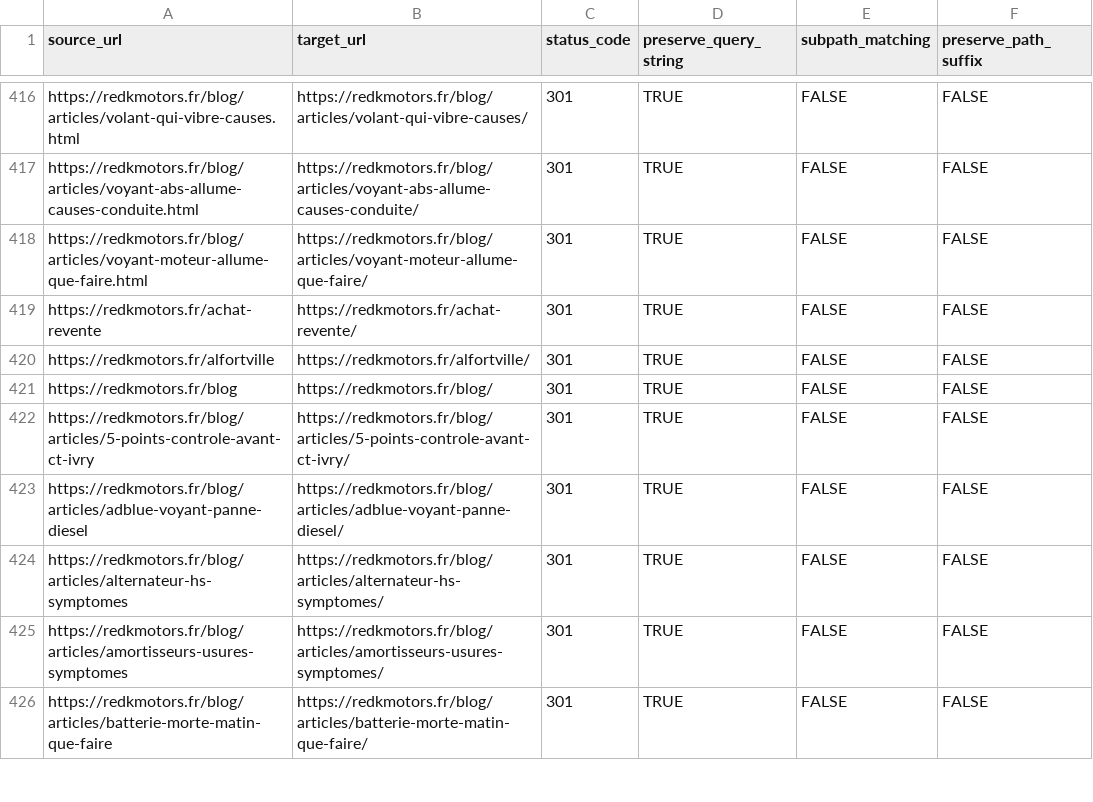
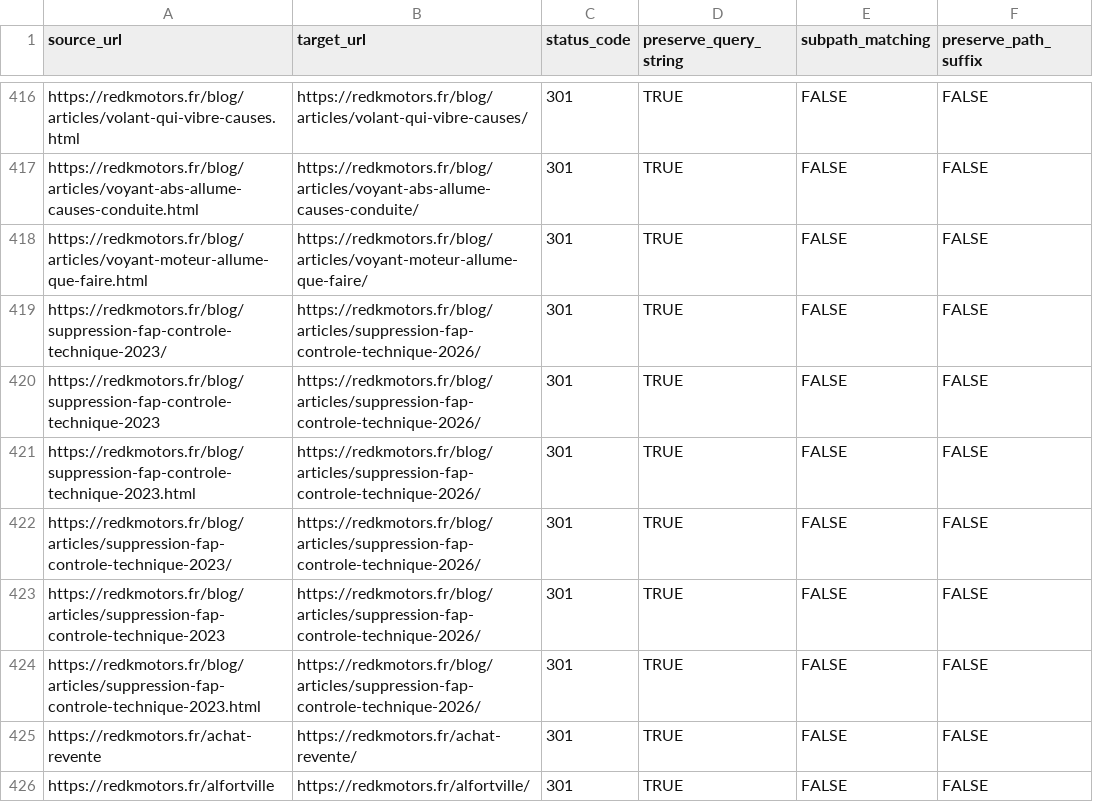
Before and after one commit to Phantom942/REDK-MOTORS, a CSV file: cloudflare-bulk-redirects.csv, drawn as a sheet; only a part is shown, gaps mark what is left out; the shorter side is filled out with more unchanged rows; the diff names each change by its address in the sheet, - before the commit and + after, or states it on an @@ line.

```diff
--- a/cloudflare-bulk-redirects.csv
+++ b/cloudflare-bulk-redirects.csv
+row 419: https://redkmotors.fr/blog/suppression-fap-controle-technique-2023/ | https://redkmotors.fr/blog/articles/suppression-fap-controle-technique-2026/ | 301 | TRUE | FALSE | FALSE
+row 420: https://redkmotors.fr/blog/suppression-fap-controle-technique-2023 | https://redkmotors.fr/blog/articles/suppression-fap-controle-technique-2026/ | 301 | TRUE | FALSE | FALSE
+row 421: https://redkmotors.fr/blog/suppression-fap-controle-technique-2023.html | https://redkmotors.fr/blog/articles/suppression-fap-controle-technique-2026/ | 301 | TRUE | FALSE | FALSE
+row 422: https://redkmotors.fr/blog/articles/suppression-fap-controle-technique-2023/ | https://redkmotors.fr/blog/articles/suppression-fap-controle-technique-2026/ | 301 | TRUE | FALSE | FALSE
+row 423: https://redkmotors.fr/blog/articles/suppression-fap-controle-technique-2023 | https://redkmotors.fr/blog/articles/suppression-fap-controle-technique-2026/ | 301 | TRUE | FALSE | FALSE
+row 424: https://redkmotors.fr/blog/articles/suppression-fap-controle-technique-2023.html | https://redkmotors.fr/blog/articles/suppression-fap-controle-technique-2026/ | 301 | TRUE | FALSE | FALSE
```
Also changed, not shown: blog-migration-redirects.csv, redirects-map.csv, 11 other files.
